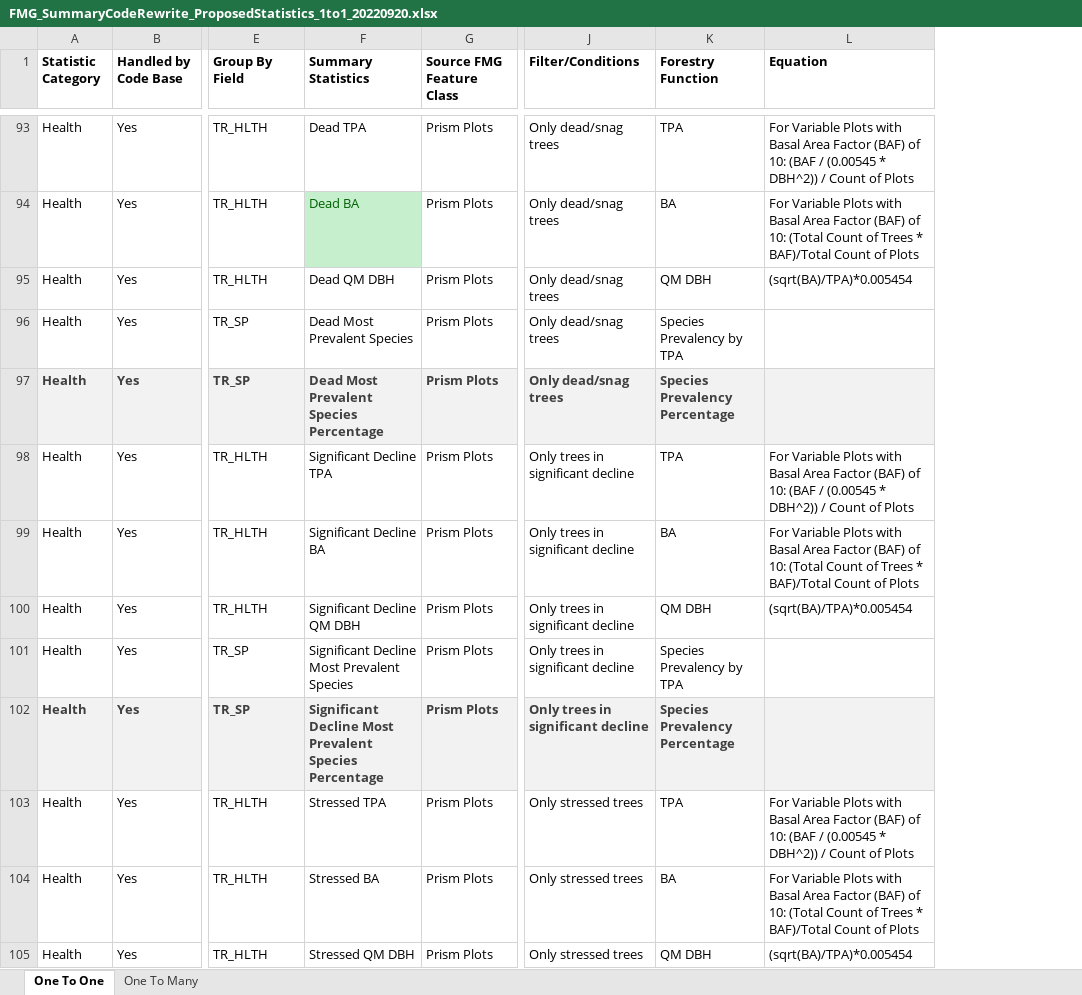
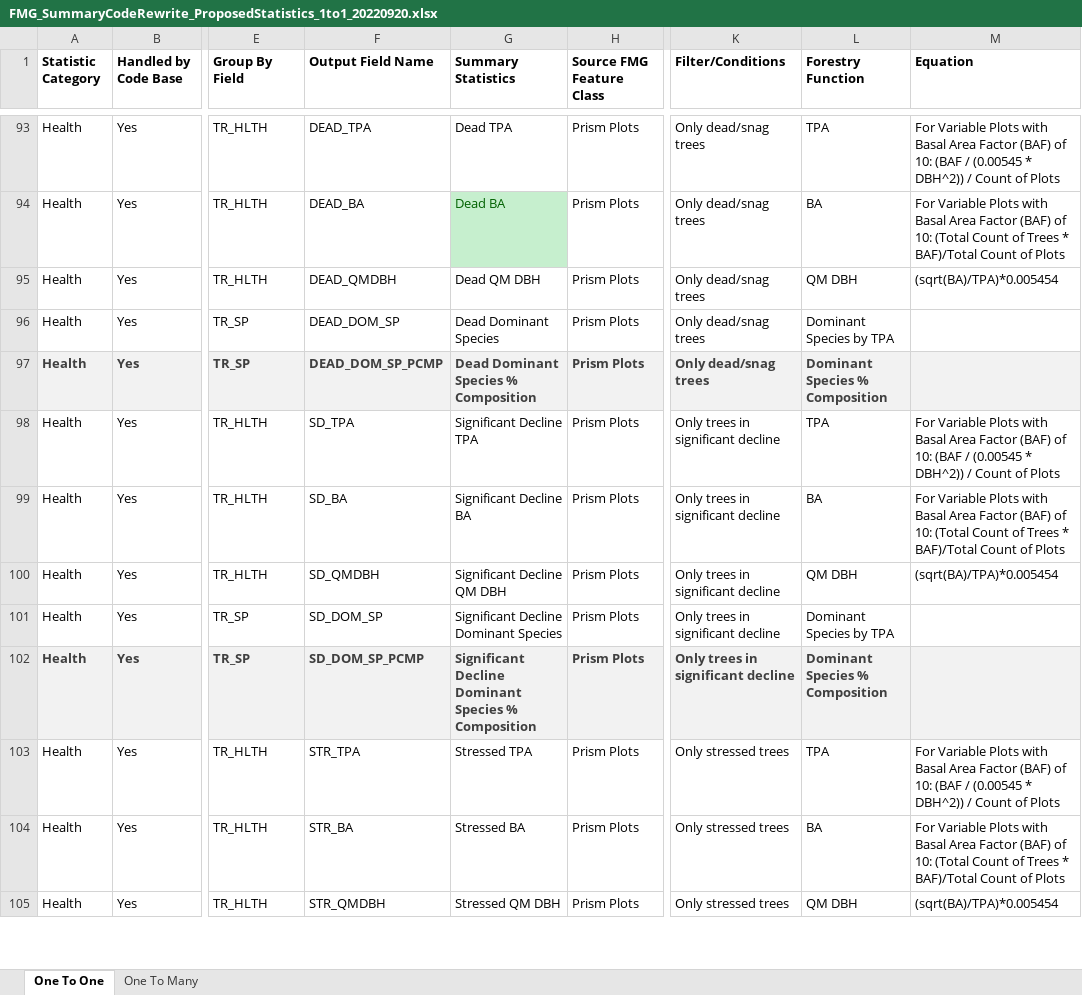
Before and after one commit to ForestManagementGeodatabase/FMG-toolbox, an Excel workbook: fmgpy/summaries/FMG_SummaryCodeRewrite_ProposedStatistics_1to1_20220920.xlsx, sheet One To One, drawn as a sheet; only a part is shown, gaps mark what is left out; values as stored, in another font and other column widths than the file's, no borders; addresses are those after the commit; the diff covers the shown part only; the diff names each change by its address in the sheet, - before the commit and + after, or states it on an @@ line.

Commit message:
added notes and field names

```diff
--- a/fmgpy/summaries/FMG_SummaryCodeRewrite_ProposedStatistics_1to1_20220920.xlsx (sheet One To One)
+++ b/fmgpy/summaries/FMG_SummaryCodeRewrite_ProposedStatistics_1to1_20220920.xlsx (sheet One To One)
+column F (Output Field Name), rows 93-105: DEAD_TPA | DEAD_BA | DEAD_QMDBH | DEAD_DOM_SP | DEAD_DOM_SP_PCMP | SD_TPA | SD_BA | SD_QMDBH | SD_DOM_SP | SD_DOM_SP_PCMP | STR_TPA | STR_BA | STR_QMDBH
-G96 (Summary Statistics): Dead Most Prevalent Species
+G96 (Summary Statistics): Dead Dominant Species
-L96 (Forestry Function): Species Prevalency by TPA
+L96 (Forestry Function): Dominant Species by TPA
-G97 (Summary Statistics): Dead Most Prevalent Species Percentage
+G97 (Summary Statistics): Dead Dominant Species % Composition
-L97 (Forestry Function): Species Prevalency Percentage
+L97 (Forestry Function): Dominant Species % Composition
-G101 (Summary Statistics): Significant Decline Most Prevalent Species
+G101 (Summary Statistics): Significant Decline Dominant Species
-L101 (Forestry Function): Species Prevalency by TPA
+L101 (Forestry Function): Dominant Species by TPA
-G102 (Summary Statistics): Significant Decline Most Prevalent Species Percentage
+G102 (Summary Statistics): Significant Decline Dominant Species % Composition
-L102 (Forestry Function): Species Prevalency Percentage
+L102 (Forestry Function): Dominant Species % Composition
```
Also changed, not shown: 155 edited cells elsewhere in this sheet, 1 other file.
